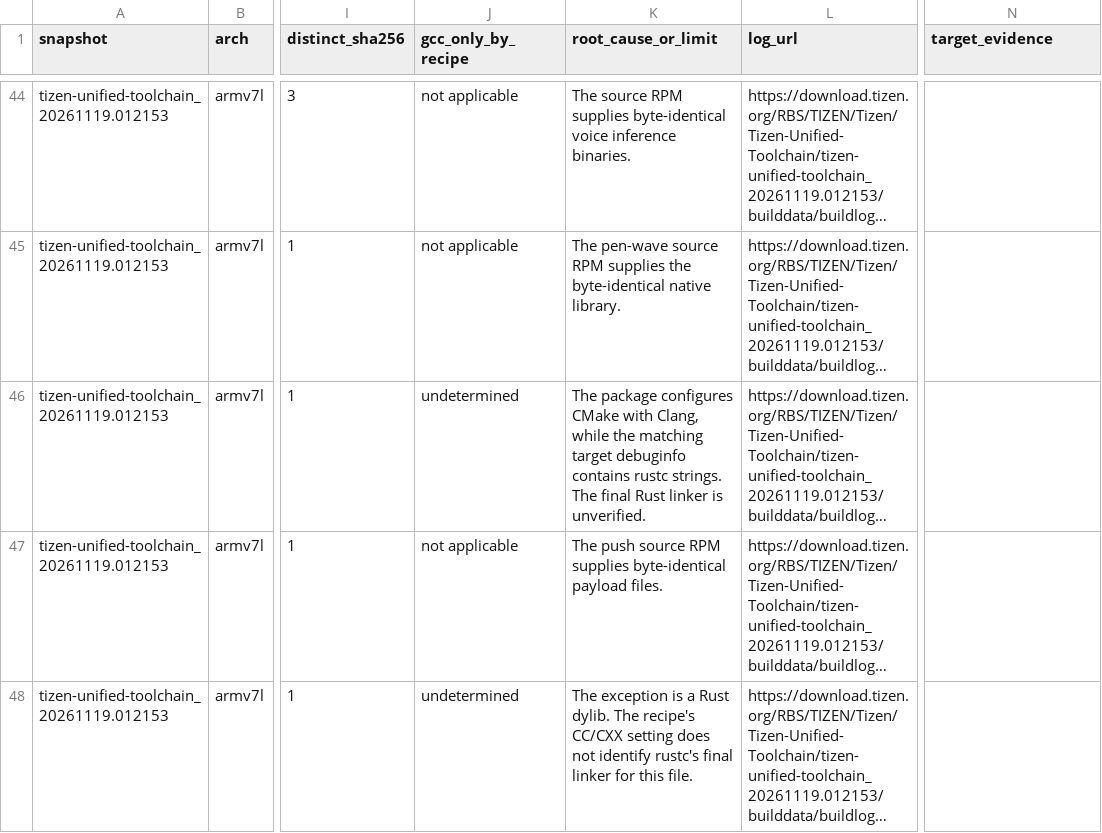
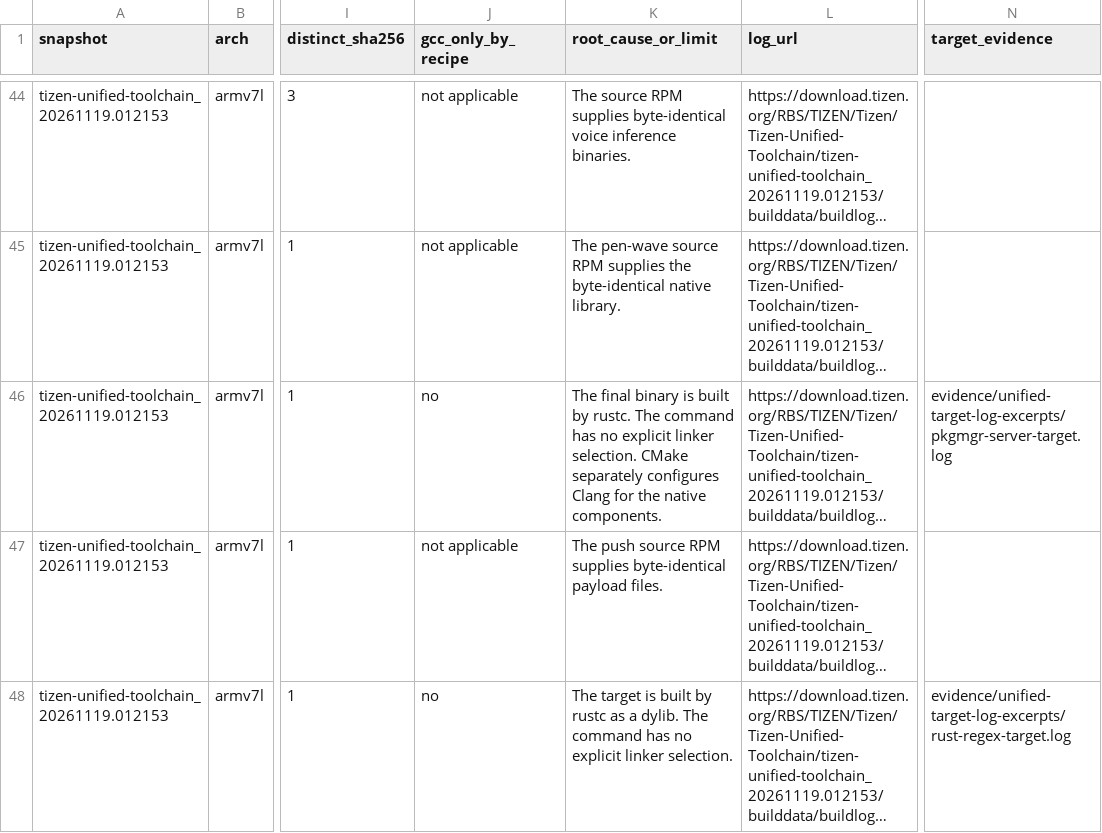
Before and after one commit to lhmax2010/LLD-Image-Verify, a CSV file: data/unified-exceptions-by-rpm.csv, drawn as a sheet; only a part is shown, gaps mark what is left out; long unchanged cells end in …; the diff covers the shown part only; the diff names each change by its address in the sheet, - before the commit and + after, or states it on an @@ line.

Commit message:
Identify Rust compiler invocations in Unified exception packages

```diff
--- a/data/unified-exceptions-by-rpm.csv
+++ b/data/unified-exceptions-by-rpm.csv
-J46 (gcc_only_by_recipe): undetermined
+J46 (gcc_only_by_recipe): no
-K46 (root_cause_or_limit): The package configures CMake with Clang, while the matching target debuginfo contains rustc strings. The final Rust linker is unverified.
+K46 (root_cause_or_limit): The final binary is built by rustc. The command has no explicit linker selection. CMake separately configures Clang for the native components.
-N46 (target_evidence): (empty)
+N46 (target_evidence): evidence/unified-target-log-excerpts/pkgmgr-server-target.log
-J48 (gcc_only_by_recipe): undetermined
+J48 (gcc_only_by_recipe): no
-K48 (root_cause_or_limit): The exception is a Rust dylib. The recipe's CC/CXX setting does not identify rustc's final linker for this file.
+K48 (root_cause_or_limit): The target is built by rustc as a dylib. The command has no explicit linker selection.
-N48 (target_evidence): (empty)
+N48 (target_evidence): evidence/unified-target-log-excerpts/rust-regex-target.log
```
Also changed, not shown: 36 edited cells elsewhere in this file, 5 other files.
